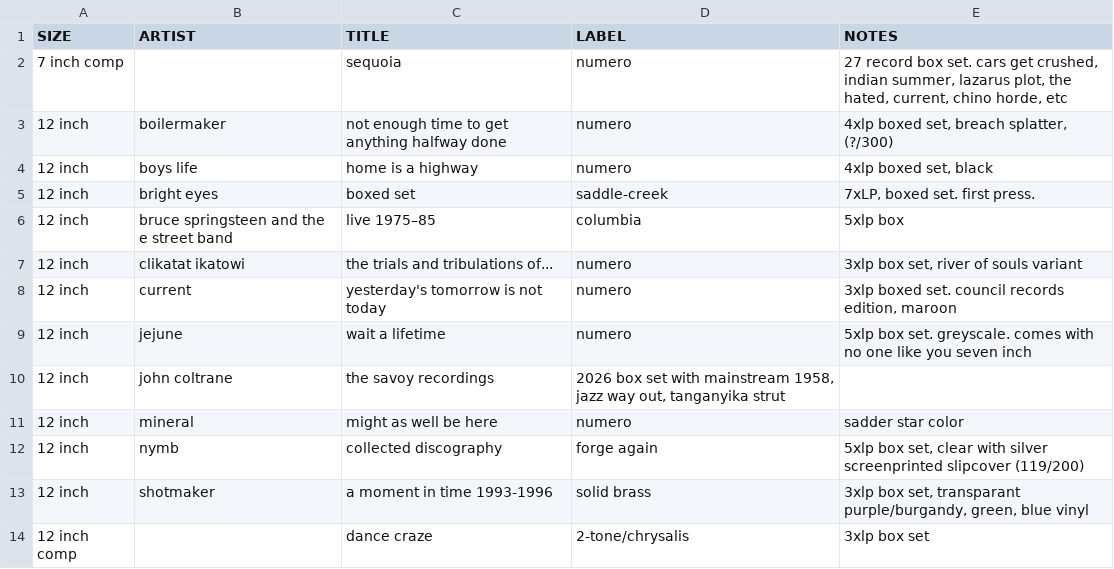
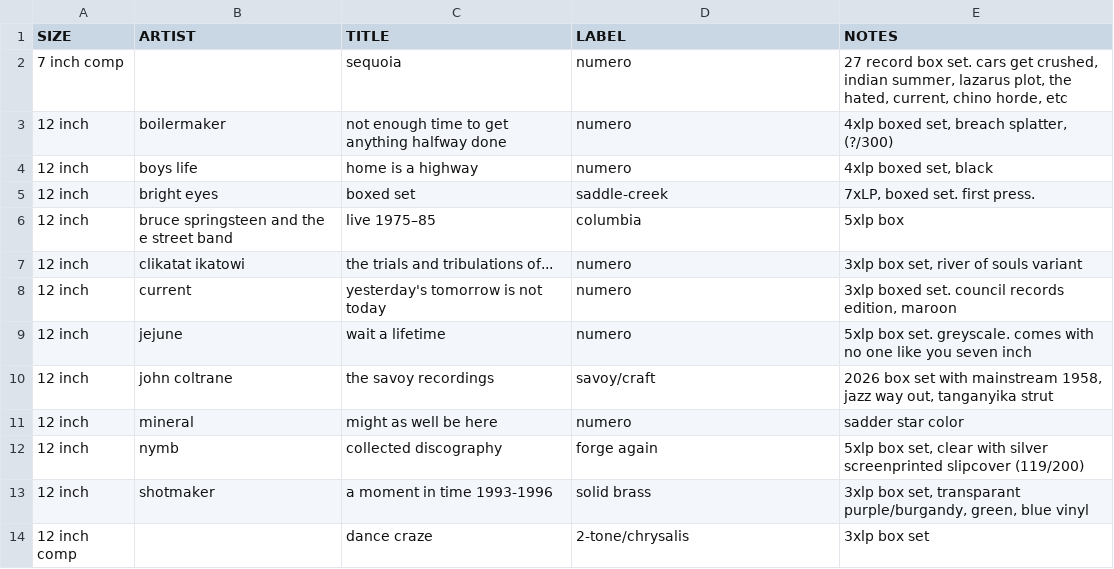
Before and after one commit to okjjj/tradelist, a CSV file: boxsets.csv, drawn as a sheet.

```diff
--- a/boxsets.csv
+++ b/boxsets.csv
@@ -9,3 +9,3 @@ SIZE,ARTIST,TITLE,LABEL,NOTES
 12 inch,jejune,wait a lifetime,numero,"5xlp box set. greyscale. comes with no one like you seven inch"
-12 inch,john coltrane,the savoy recordings,"2026 box set with mainstream 1958, jazz way out, tanganyika strut"
+12 inch,john coltrane,the savoy recordings,savoy/craft,"2026 box set with mainstream 1958, jazz way out, tanganyika strut"
 12 inch,mineral,might as well be here,numero,"sadder star color"
```
